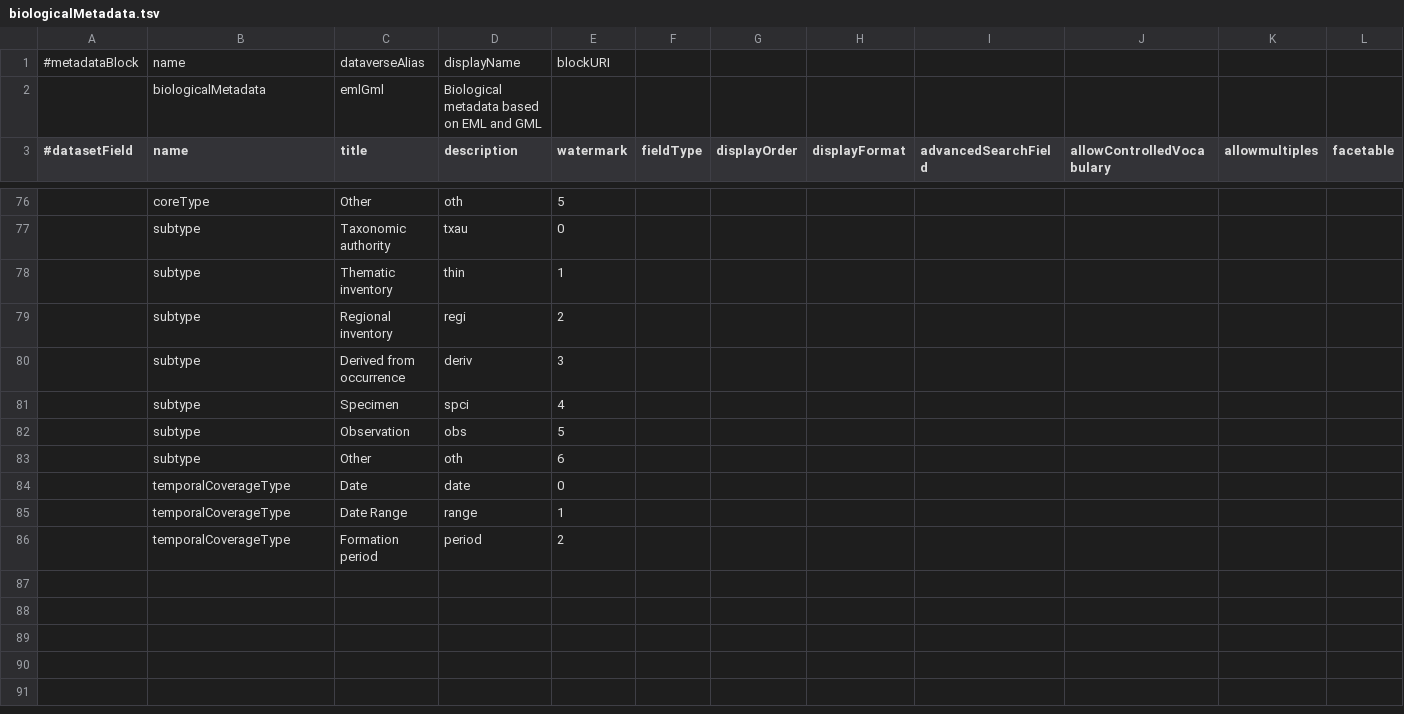
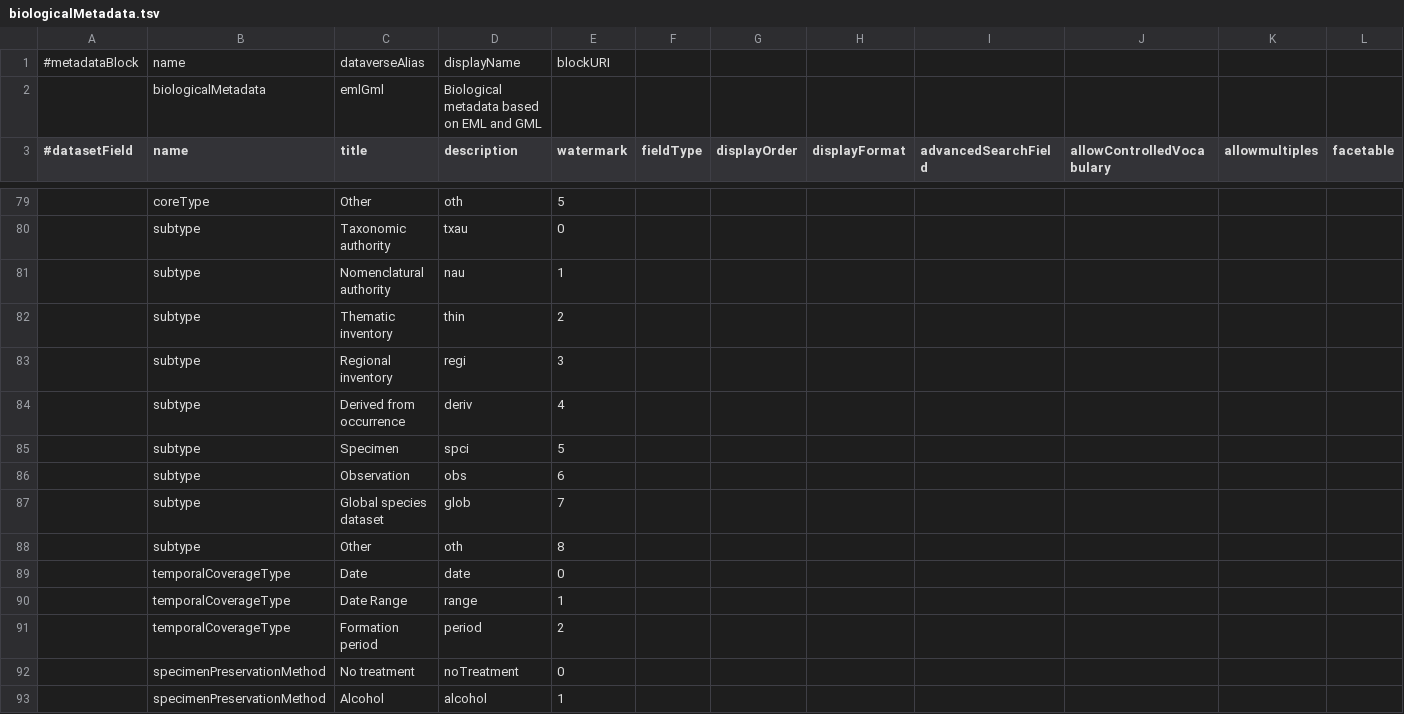
Before and after one commit to PEM-Humboldt/integracion-metadatos, a TSV file: dataverse_implementation/metadatablocks/biologicalMetadata.tsv, drawn as a sheet; only a part is shown, gaps mark what is left out; addresses are those after the commit; rows hold the shown columns only; the diff covers the shown part only; the diff names each change by its address in the sheet, - before the commit and + after, or states it on an @@ line.

```diff
--- a/dataverse_implementation/metadatablocks/biologicalMetadata.tsv
+++ b/dataverse_implementation/metadatablocks/biologicalMetadata.tsv
+row 81:  | subtype | Nomenclatural authority | nau | 1
-E82 (watermark): 1
+E82 (watermark): 2
-E83 (watermark): 2
+E83 (watermark): 3
-E84 (watermark): 3
+E84 (watermark): 4
-E85 (watermark): 4
+E85 (watermark): 5
-E86 (watermark): 5
+E86 (watermark): 6
+row 87:  | subtype | Global species dataset | glob | 7
-E88 (watermark): 6
+E88 (watermark): 8
+row 92:  | specimenPreservationMethod | No treatment | noTreatment | 0
+row 93:  | specimenPreservationMethod | Alcohol | alcohol | 1
```
Also changed, not shown: 15 added rows and 58 edited cells elsewhere in this file, dataverse_implementation/metadatablocks/externalReferences.tsv, dataverse_implementation/metadatablocks/geospatial.tsv, 13 other files.
